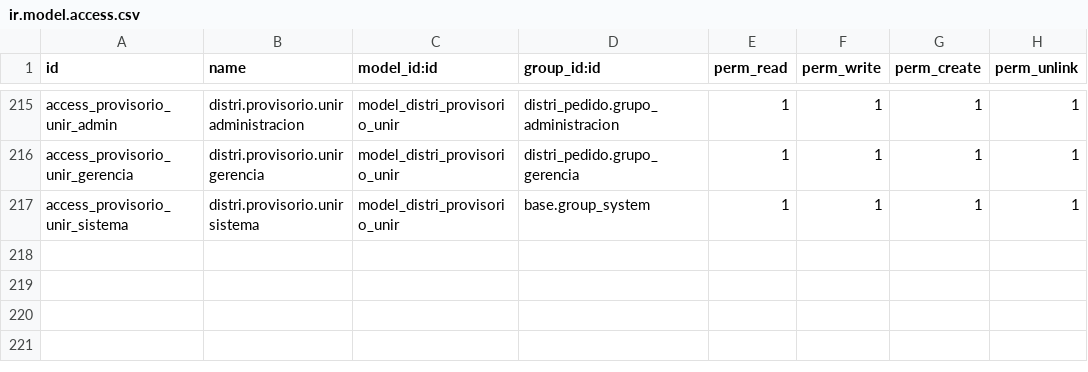
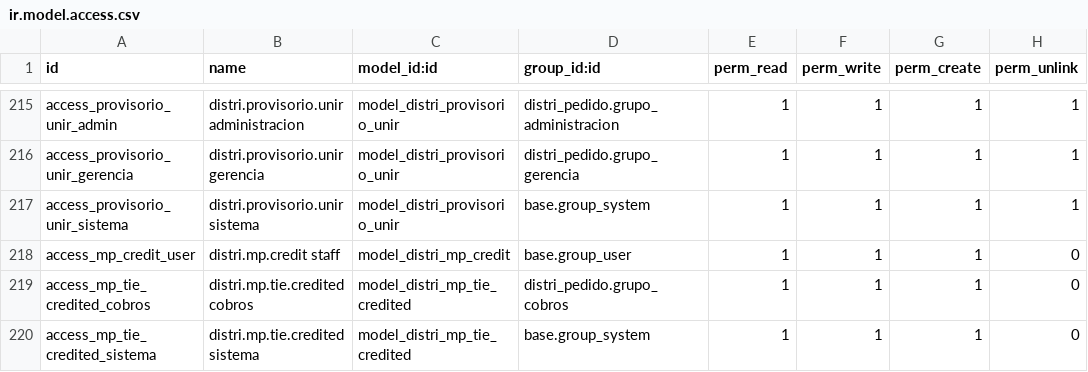
Before and after one commit to indubioproyectos/distrineuquen-sistema, a CSV file: addons/distri_pedido/security/ir.model.access.csv, drawn as a sheet; only a part is shown, gaps mark what is left out; the diff names each change by its address in the sheet, - before the commit and + after, or states it on an @@ line.

Commit message:
feat(distri_pedido): 19.0.1.126.0 receipts credit the account immediately, MP report audits later
- Staff, drivers and vendedores credit a validated receipt at once
  (MP journal); customer-sent receipts wait for administración,
  gerencia or admin in «Para acreditar».
- Credit-balance warning over a configurable threshold (100.000).
- Defenses: unique operation, same image, own destination account,
  old receipt needs an approver.
- The MP report ties incomes to credited payments (operation, OCR
  slip, amount+time, amount+CUIT); ties go to review.
- Statements show a ✓ «Pago confirmado» once the report ties it.
- One-time notice for everyone who can credit.
- Decision D11 replaced by D11-bis.

```diff
--- a/addons/distri_pedido/security/ir.model.access.csv
+++ b/addons/distri_pedido/security/ir.model.access.csv
+row 218: access_mp_credit_user | distri.mp.credit staff | model_distri_mp_credit | base.group_user | 1 | 1 | 1 | 0
+row 219: access_mp_tie_credited_cobros | distri.mp.tie.credited cobros | model_distri_mp_tie_credited | distri_pedido.grupo_cobros | 1 | 1 | 1 | 0
+row 220: access_mp_tie_credited_sistema | distri.mp.tie.credited sistema | model_distri_mp_tie_credited | base.group_system | 1 | 1 | 1 | 0
```
Also changed, not shown: 22 other files.
